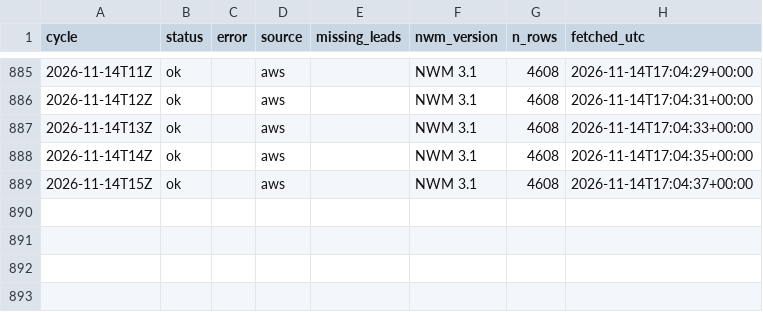
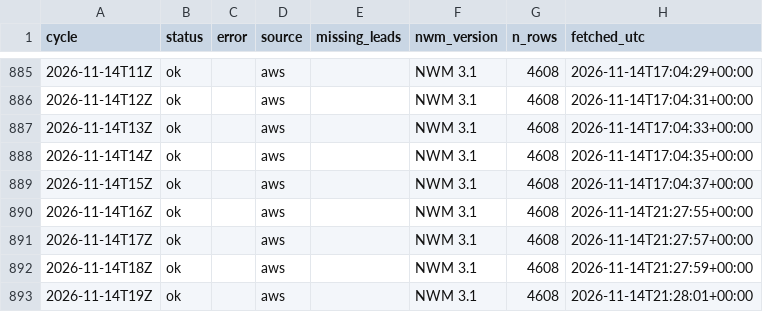
Before and after one commit to nishaanthjay/lifelines-nvm-archive, a CSV file: manifest.csv, drawn as a sheet; only a part is shown, gaps mark what is left out.

Commit message:
nwm cycles 2026-11-14T21Z

```diff
--- a/manifest.csv
+++ b/manifest.csv
@@ -889 +889,5 @@ cycle,status,error,source,missing_leads,nwm_version,n_rows,fetched_utc
 2026-11-14T15Z,ok,,aws,,NWM 3.1,4608,2026-11-14T17:04:37+00:00
+2026-11-14T16Z,ok,,aws,,NWM 3.1,4608,2026-11-14T21:27:55+00:00
+2026-11-14T17Z,ok,,aws,,NWM 3.1,4608,2026-11-14T21:27:57+00:00
+2026-11-14T18Z,ok,,aws,,NWM 3.1,4608,2026-11-14T21:27:59+00:00
+2026-11-14T19Z,ok,,aws,,NWM 3.1,4608,2026-11-14T21:28:01+00:00
```
Also changed, not shown: 4 other files.
